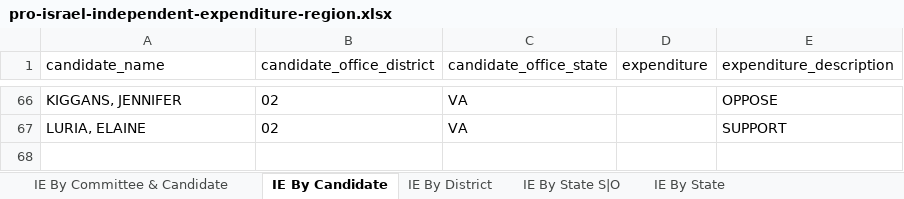
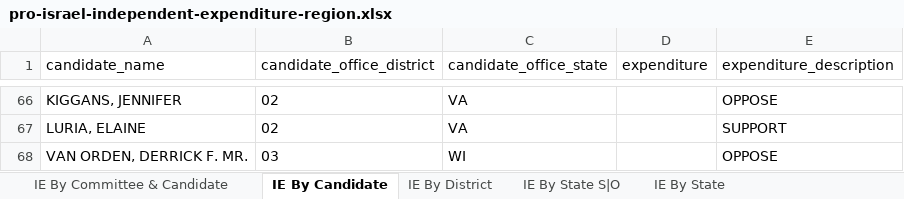
Before and after one commit to JJ-TrackAIPAC/TrackAIPAC, an Excel workbook: reports/pro-israel/pro-israel-independent-expenditure-region.xlsx, sheet IE By Candidate, drawn as a sheet; only a part is shown, gaps mark what is left out; values as stored, in another font and other column widths than the file's, no borders; table styles not drawn; the diff names each change by its address in the sheet, - before the commit and + after, or states it on an @@ line.

```diff
--- a/reports/pro-israel/pro-israel-independent-expenditure-region.xlsx (sheet IE By Candidate)
+++ b/reports/pro-israel/pro-israel-independent-expenditure-region.xlsx (sheet IE By Candidate)
+row 68: VAN ORDEN, DERRICK F. MR. | 03 | WI |  | OPPOSE
```
Also changed, not shown: sheet IE By Committee & Candidate, sheet Committee IE By State, sheet IE By District, sheet IE By State S|O, sheet IE By State, reports/pro-big-tech/pro-big-tech-candidate-lobby-lifetime-report.xlsx, reports/pro-big-tech/pro-big-tech-disbursement-report.xlsx, 14 other files.
